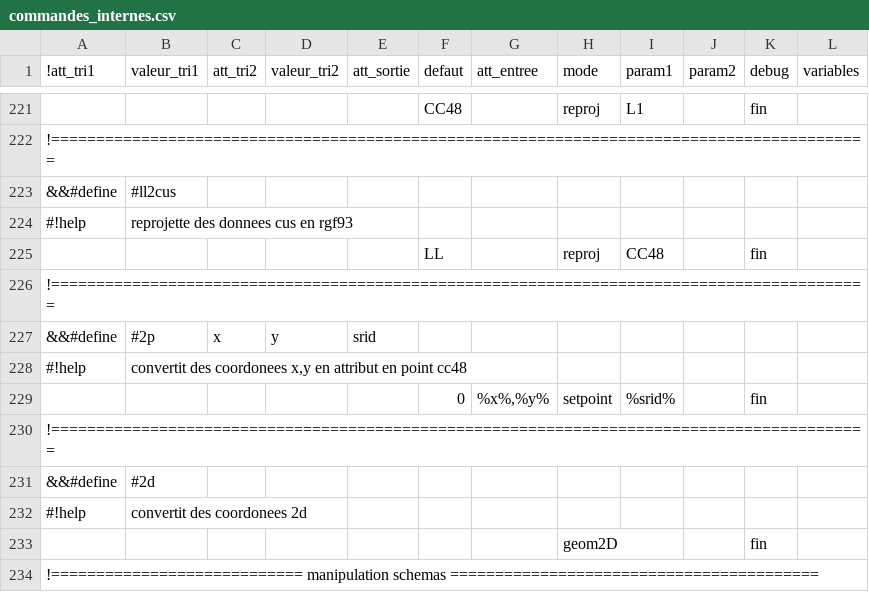
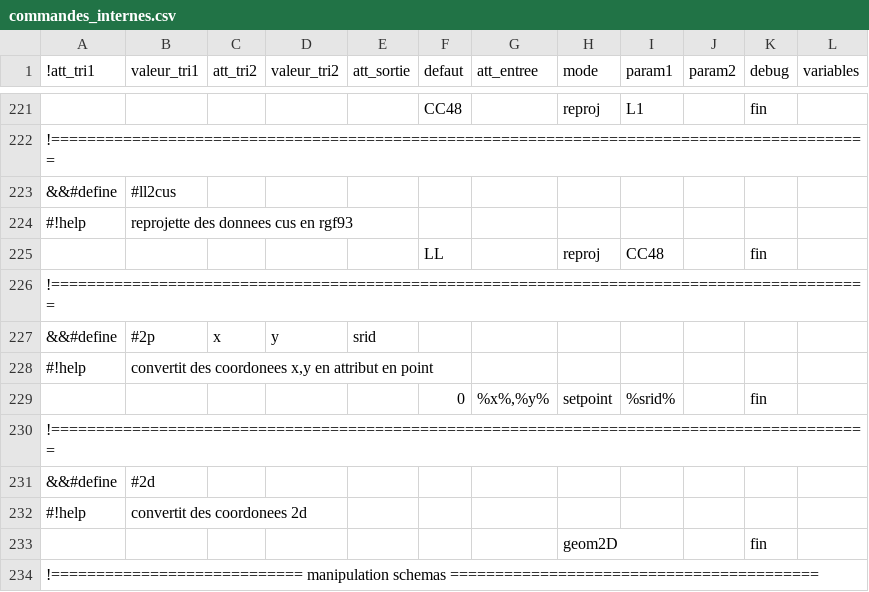
Before and after one commit to service-GCT-EMS/pyetl, a CSV file: pyetl/moteur/fonctions/commandes_internes.csv, drawn as a sheet; only a part is shown, gaps mark what is left out; the diff names each change by its address in the sheet, - before the commit and + after, or states it on an @@ line.

```diff
--- a/pyetl/moteur/fonctions/commandes_internes.csv
+++ b/pyetl/moteur/fonctions/commandes_internes.csv
-B228 (valeur_tri1): …en point cc48
+B228 (valeur_tri1): …en point
```
Also changed, not shown: 3 other files.
